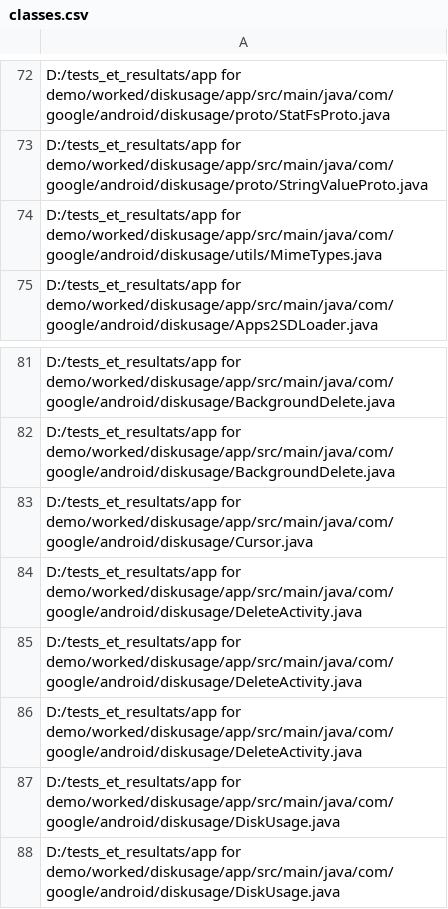
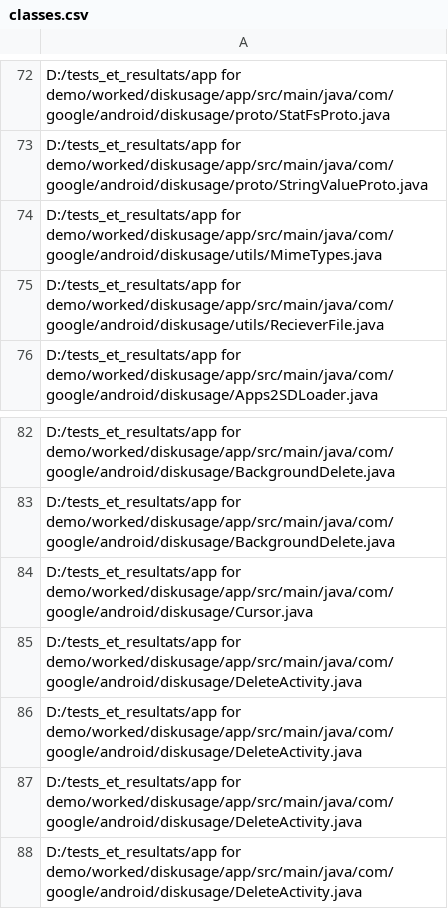
Before and after one commit to nanaker/Ginger, a CSV file: classes_path/classes.csv, drawn as a sheet; only a part is shown, gaps mark what is left out; the shorter side is filled out with more unchanged rows.

```diff
--- a/classes_path/classes.csv
+++ b/classes_path/classes.csv
@@ -74,2 +74,3 @@
 "D:/tests_et_resultats/app for demo/worked/diskusage/app/src/main/java/com/google/android/diskusage/utils/MimeTypes.java"
+"D:/tests_et_resultats/app for demo/worked/diskusage/app/src/main/java/com/google/android/diskusage/utils/RecieverFile.java"
 "D:/tests_et_resultats/app for demo/worked/diskusage/app/src/main/java/com/google/android/diskusage/Apps2SDLoader.java"
@@ -83,2 +84,3 @@
 "D:/tests_et_resultats/app for demo/worked/diskusage/app/src/main/java/com/google/android/diskusage/Cursor.java"
+"D:/tests_et_resultats/app for demo/worked/diskusage/app/src/main/java/com/google/android/diskusage/DeleteActivity.java"
 "D:/tests_et_resultats/app for demo/worked/diskusage/app/src/main/java/com/google/android/diskusage/DeleteActivity.java"
```
Also changed, not shown: result/classification_result_LIC.csv, 25 other files.
